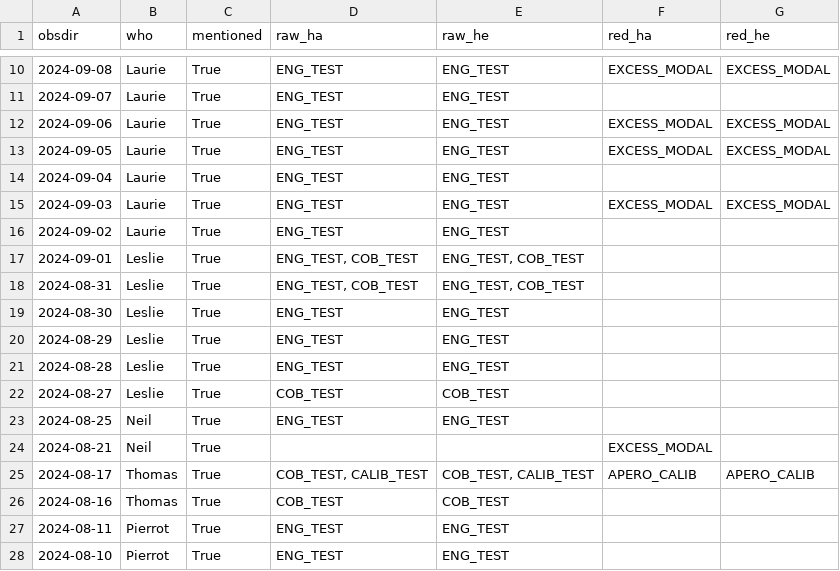
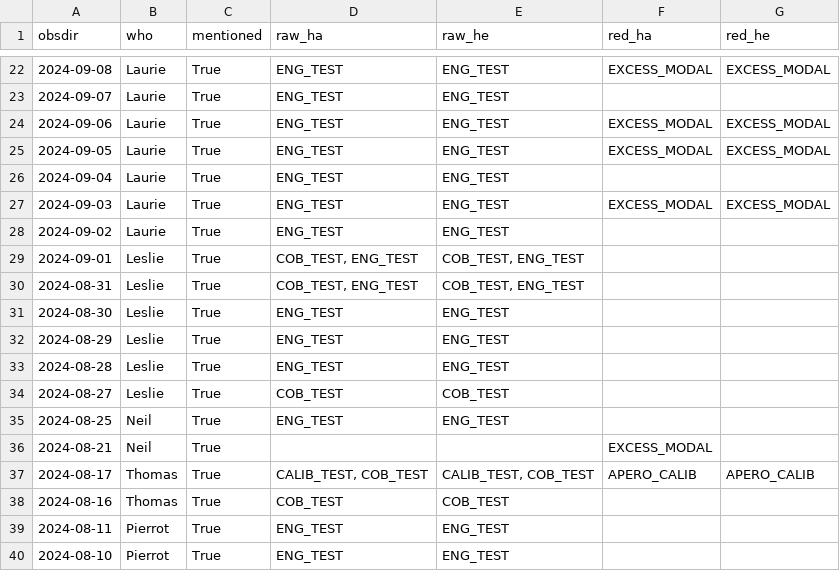
Before and after one commit to njcuk9999/apero-utils, a CSV file: nirps/apero_check/results/good_table_perdate.csv, drawn as a sheet; only a part is shown, gaps mark what is left out; the diff covers the shown part only.

```diff
--- a/nirps/apero_check/results/good_table_perdate.csv
+++ b/nirps/apero_check/results/good_table_perdate.csv
@@ -16,4 +28,4 @@ obsdir,who,mentioned,raw_ha,raw_he,red_ha,red_he
 2024-09-02,Laurie,True,ENG_TEST,ENG_TEST,,
-2024-09-01,Leslie,True,"ENG_TEST, COB_TEST","ENG_TEST, COB_TEST",,
-2024-08-31,Leslie,True,"ENG_TEST, COB_TEST","ENG_TEST, COB_TEST",,
+2024-09-01,Leslie,True,"COB_TEST, ENG_TEST","COB_TEST, ENG_TEST",,
+2024-08-31,Leslie,True,"COB_TEST, ENG_TEST","COB_TEST, ENG_TEST",,
 2024-08-30,Leslie,True,ENG_TEST,ENG_TEST,,
@@ -24,3 +36,3 @@ obsdir,who,mentioned,raw_ha,raw_he,red_ha,red_he
 2024-08-21,Neil,True,,,EXCESS_MODAL,
-2024-08-17,Thomas,True,"COB_TEST, CALIB_TEST","COB_TEST, CALIB_TEST",APERO_CALIB,APERO_CALIB
+2024-08-17,Thomas,True,"CALIB_TEST, COB_TEST","CALIB_TEST, COB_TEST",APERO_CALIB,APERO_CALIB
 2024-08-16,Thomas,True,COB_TEST,COB_TEST,,
```
Also changed, not shown: 12 added rows and 22 edited cells elsewhere in this file, nirps/apero_check/results/good_obsdir_table.csv, 6 other files.
